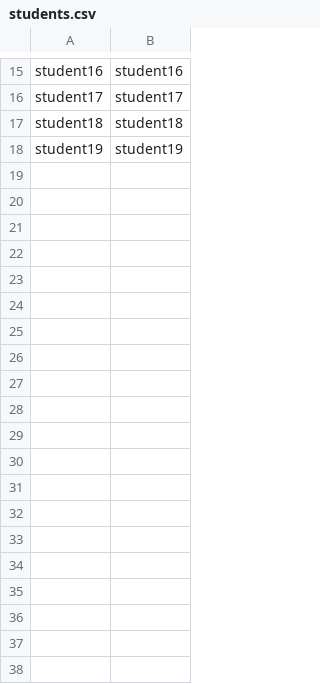
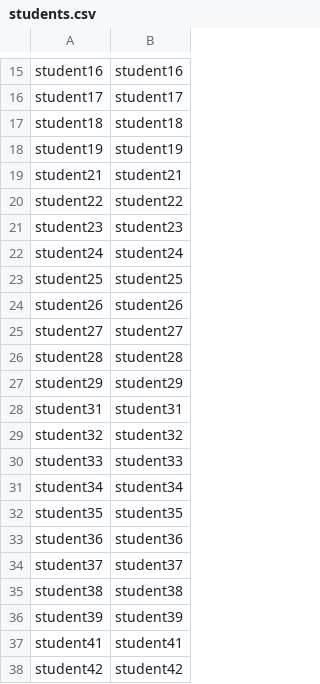
Before and after one commit to samhemelryk/moodle-jmeter-perfcomp, a CSV file: resources/students.csv, drawn as a sheet; only a part is shown, gaps mark what is left out; the diff covers the shown part only; the diff names each change by its address in the sheet, - before the commit and + after, or states it on an @@ line.

Commit message:
Increased the number of students defined in the csv to 60

```diff
--- a/resources/students.csv
+++ b/resources/students.csv
+row 19: student21 | student21
+row 20: student22 | student22
+row 21: student23 | student23
+row 22: student24 | student24
+row 23: student25 | student25
+row 24: student26 | student26
+row 25: student27 | student27
+row 26: student28 | student28
+row 27: student29 | student29
+row 28: student31 | student31
+row 29: student32 | student32
+row 30: student33 | student33
+row 31: student34 | student34
+row 32: student35 | student35
+row 33: student36 | student36
+row 34: student37 | student37
+row 35: student38 | student38
+row 36: student39 | student39
+row 37: student41 | student41
+row 38: student42 | student42
```
Also changed, not shown: 16 added rows elsewhere in this file.
